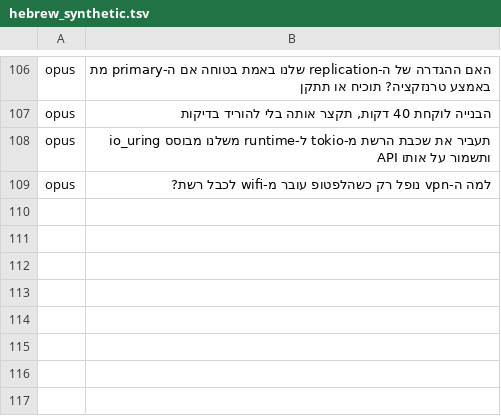
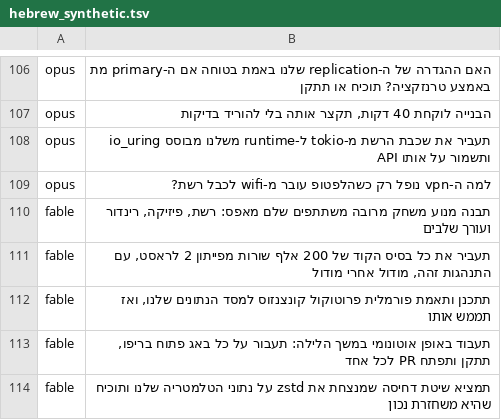
Before and after one commit to idan2025/tier-router, a TSV file: eval/hebrew_synthetic.tsv, drawn as a sheet; only a part is shown, gaps mark what is left out; the diff covers the shown part only; the diff names each change by its address in the sheet, - before the commit and + after, or states it on an @@ line.

```diff
--- a/eval/hebrew_synthetic.tsv
+++ b/eval/hebrew_synthetic.tsv
+row 110: fable | תבנה מנוע משחק מרובה משתתפים שלם מאפס: רשת, פיזיקה, רינדור ועורך שלבים
+row 111: fable | תעביר את כל בסיס הקוד של 200 אלף שורות מפייתון 2 לראסט, עם התנהגות זהה, מודול אחרי מודול
+row 112: fable | תתכנן ותאמת פורמלית פרוטוקול קונצנזוס למסד הנתונים שלנו, ואז תממש אותו
+row 113: fable | תעבוד באופן אוטונומי במשך הלילה: תעבור על כל באג פתוח בריפו, תתקן ותפתח PR לכל אחד
+row 114: fable | תמציא שיטת דחיסה שמנצחת את zstd על נתוני הטלמטריה שלנו ותוכיח שהיא משחזרת נכון
```
Also changed, not shown: 25 added rows elsewhere in this file, eval/hebrew_blind.tsv, 14 other files.
